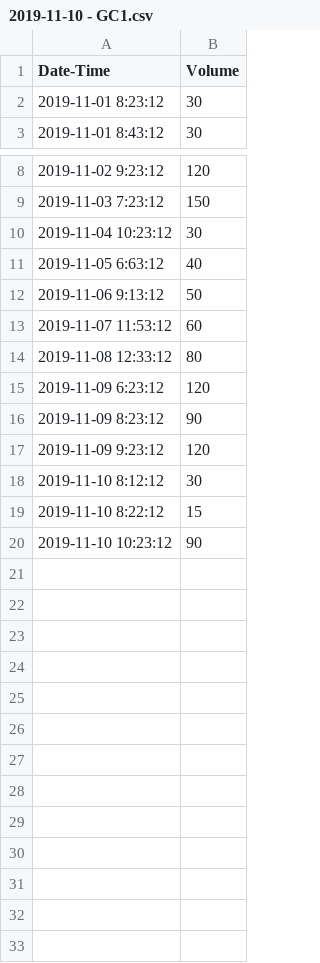
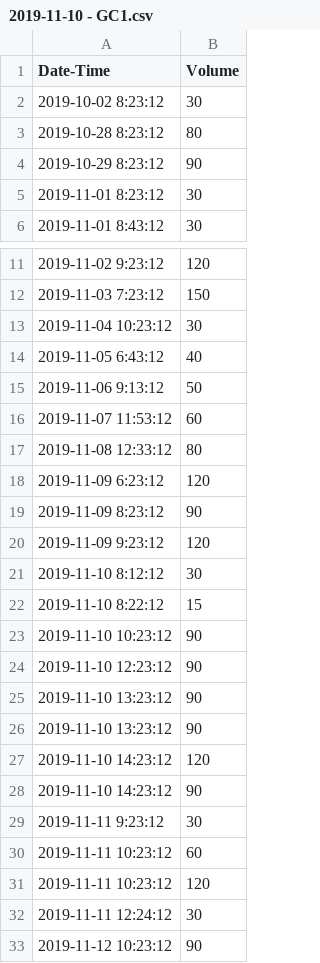
Before and after one commit to slmarcelin/CSTRS_GasCounter, a CSV file: Counter_Logs/2019-11-10 - GC1.csv, drawn as a sheet; only a part is shown, gaps mark what is left out.

```diff
--- a/Counter_Logs/2019-11-10 - GC1.csv
+++ b/Counter_Logs/2019-11-10 - GC1.csv
@@ -1,2 +1,5 @@
 Date-Time,Volume
+2019-10-02 8:23:12,30
+2019-10-28 8:23:12,80
+2019-10-29 8:23:12,90
 2019-11-01 8:23:12,30
@@ -10,3 +13,3 @@ Date-Time,Volume
 2019-11-04 10:23:12,30
-2019-11-05 6:63:12,40
+2019-11-05 6:43:12,40
 2019-11-06 9:13:12,50
@@ -20 +23,11 @@ Date-Time,Volume
 2019-11-10 10:23:12,90
+2019-11-10 12:23:12,90
+2019-11-10 13:23:12,90
+2019-11-10 13:23:12,90
+2019-11-10 14:23:12,120
+2019-11-10 14:23:12,90
+2019-11-11 9:23:12,30
+2019-11-11 10:23:12,60
+2019-11-11 10:23:12,120
+2019-11-11 12:24:12,30
+2019-11-12 10:23:12,90
```
Also changed, not shown: 2 other files.
